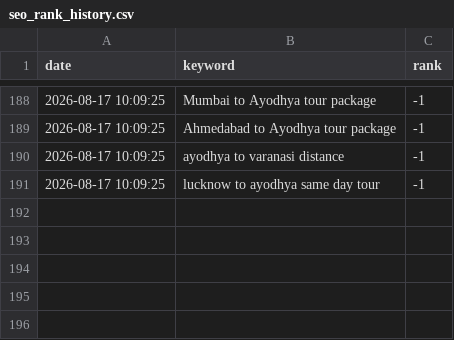
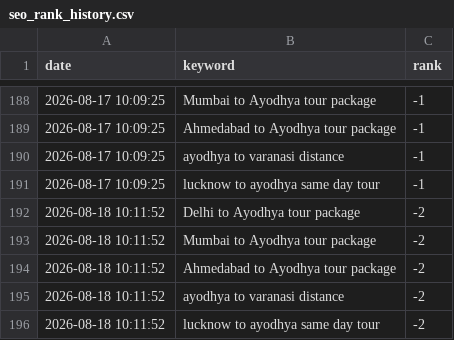
Before and after one commit to ayodhyadharsha-max/Ayodhya-Darshan, a CSV file: seo_rank_history.csv, drawn as a sheet; only a part is shown, gaps mark what is left out.

```diff
--- a/seo_rank_history.csv
+++ b/seo_rank_history.csv
@@ -191 +191,6 @@ date,keyword,rank
 2026-08-17 10:09:25,lucknow to ayodhya same day tour,-1
+2026-08-18 10:11:52,Delhi to Ayodhya tour package,-2
+2026-08-18 10:11:52,Mumbai to Ayodhya tour package,-2
+2026-08-18 10:11:52,Ahmedabad to Ayodhya tour package,-2
+2026-08-18 10:11:52,ayodhya to varanasi distance,-2
+2026-08-18 10:11:52,lucknow to ayodhya same day tour,-2
```
Also changed, not shown: 1 other file.
